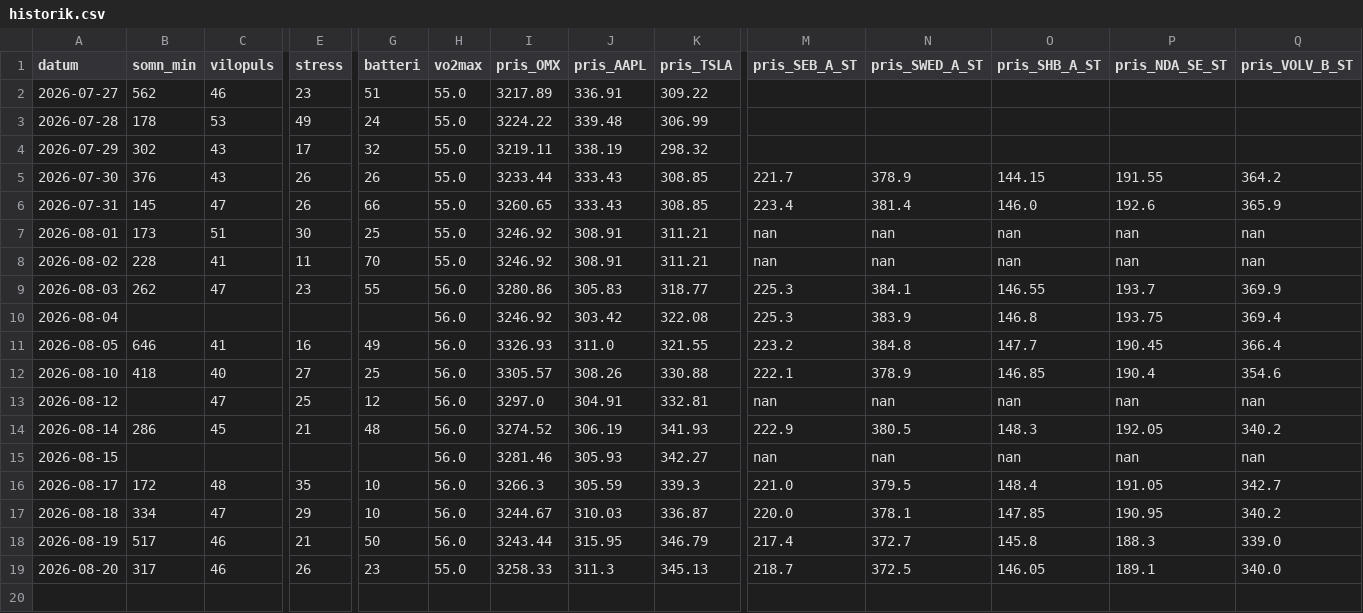
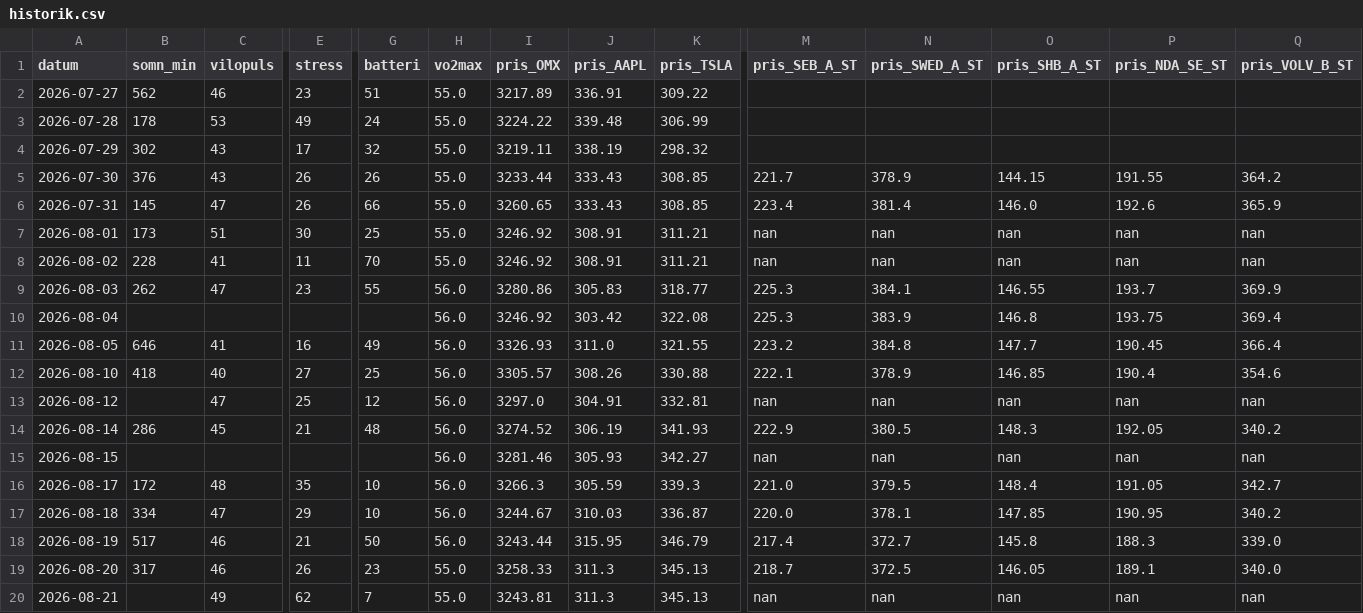
Before and after one commit to Lilmacke/Markus-hub-, a CSV file: historik.csv, drawn as a sheet; only a part is shown, gaps mark what is left out; rows hold the shown columns only; the diff names each change by its address in the sheet, - before the commit and + after, or states it on an @@ line.

```diff
--- a/historik.csv
+++ b/historik.csv
+row 20: 2026-08-21 |  | 49 | 62 | 7 | 55.0 | 3243.81 | 311.3 | 345.13 | nan | nan | nan | nan | nan
```
Also changed, not shown: 1 other file.
